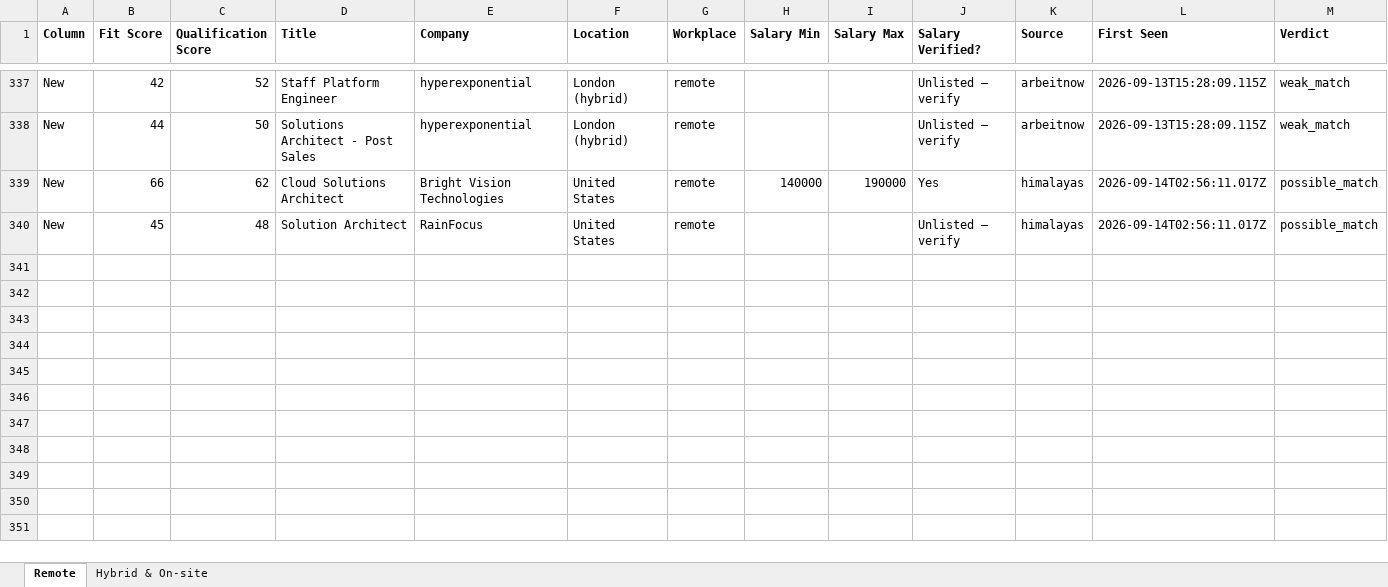
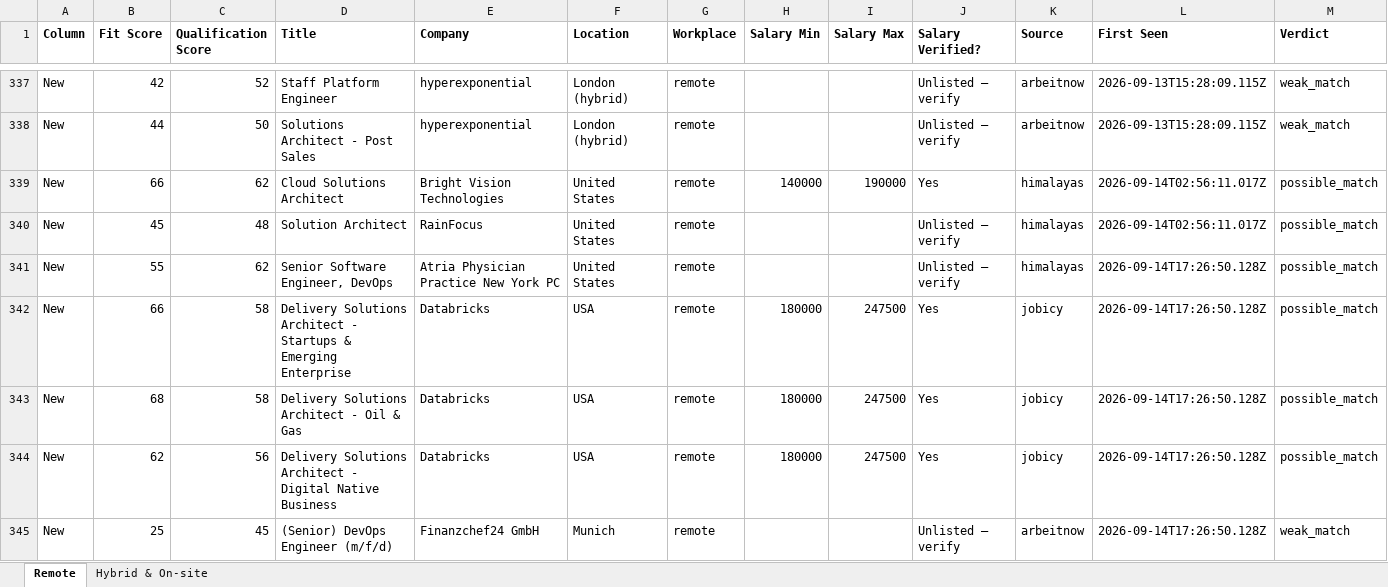
Before and after one commit to naijadamus/goodfela.com, an Excel workbook: hunt/board.xlsx, sheet Remote, drawn as a sheet; only a part is shown, gaps mark what is left out; values as stored, in another font and other column widths than the file's, no borders; rows hold the shown columns only; the diff names each change by its address in the sheet, - before the commit and + after, or states it on an @@ line.

```diff
--- a/hunt/board.xlsx (sheet Remote)
+++ b/hunt/board.xlsx (sheet Remote)
+row 341: New | 55 | 62 | Senior Software Engineer, DevOps | Atria Physician Practice New York PC | United States | remote |  |  | Unlisted — verify | himalayas | 2026-09-14T17:26:50.128Z | possible_match
+row 342: New | 66 | 58 | Delivery Solutions Architect - Startups & Emerging Enterprise | Databricks | USA | remote | 180000 | 247500 | Yes | jobicy | 2026-09-14T17:26:50.128Z | possible_match
+row 343: New | 68 | 58 | Delivery Solutions Architect - Oil & Gas | Databricks | USA | remote | 180000 | 247500 | Yes | jobicy | 2026-09-14T17:26:50.128Z | possible_match
+row 344: New | 62 | 56 | Delivery Solutions Architect - Digital Native Business | Databricks | USA | remote | 180000 | 247500 | Yes | jobicy | 2026-09-14T17:26:50.128Z | possible_match
+row 345: New | 25 | 45 | (Senior) DevOps Engineer (m/f/d) | Finanzchef24 GmbH | Munich | remote |  |  | Unlisted — verify | arbeitnow | 2026-09-14T17:26:50.128Z | weak_match
```
Also changed, not shown: sheet Hybrid & On-site, 1 other file.
